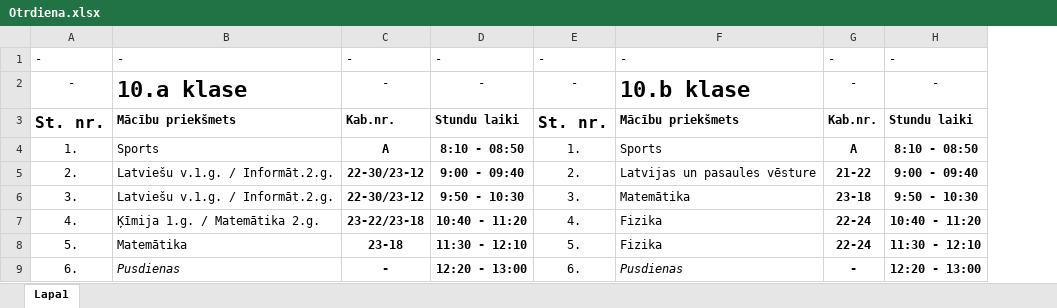
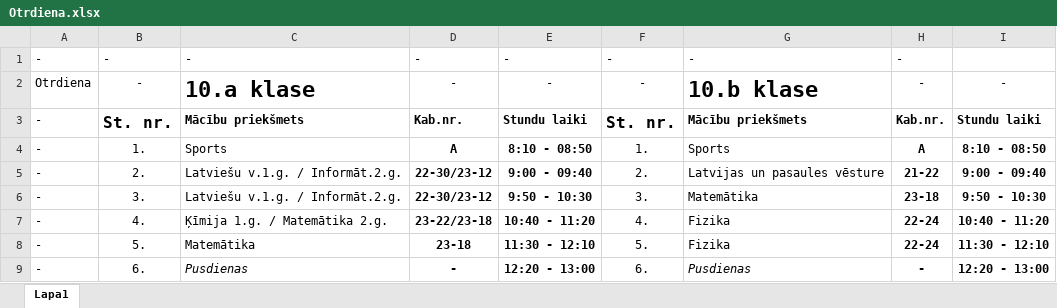
Before and after one commit to N1kijs/Saraxts, an Excel workbook: sheets/Otrdiena.xlsx, sheet Lapa1, drawn as a sheet; only a part is shown; values as stored, in another font and other column widths than the file's, no borders; addresses are those after the commit; the diff names each change by its address in the sheet, - before the commit and + after, or states it on an @@ line.

```diff
--- a/sheets/Otrdiena.xlsx (sheet Lapa1)
+++ b/sheets/Otrdiena.xlsx (sheet Lapa1)
+column A, rows 1-9: - | Otrdiena | - | - | - | - | - | - | -
-I1: -
+I1: (empty)
```
Also changed, not shown: sheets/Ceturtdiena.xlsx, sheets/Piektdiena.xlsx, 2 other files.
